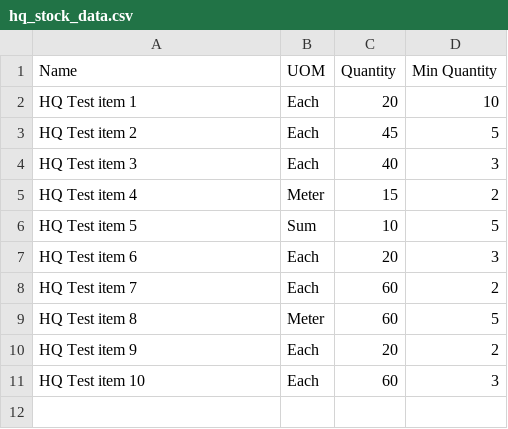
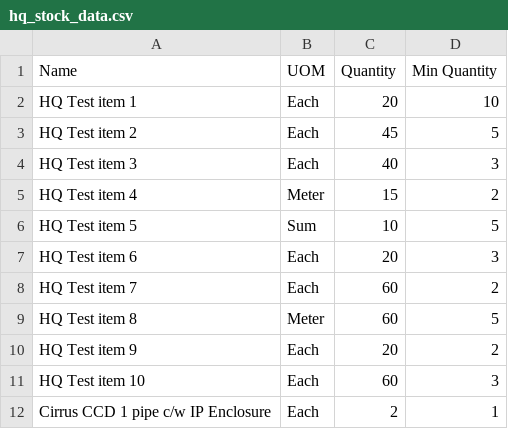
Before and after one commit to mrclubbe-git/App_Data, a CSV file: Data/hq_stock_data.csv, drawn as a sheet.

Commit message:
Added/Updated item Cirrus CCD 1 pipe c/w IP Enclosure

```diff
--- a/Data/hq_stock_data.csv
+++ b/Data/hq_stock_data.csv
@@ -11 +11,2 @@ HQ Test item 9,Each,20,2
 HQ Test item 10,Each,60,3
+Cirrus CCD 1 pipe c/w IP Enclosure ,Each,2,1
```
